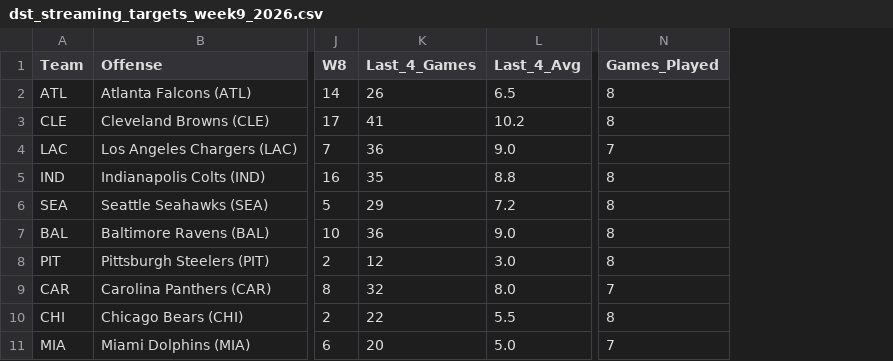
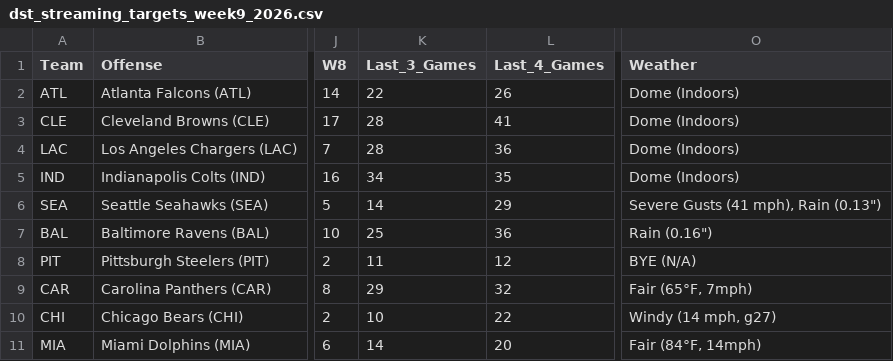
Before and after one commit to paulberman28-code/Fantasy-Football-Defense-Streamer-Tool, a CSV file: dst_streaming_targets_week9_2026.csv, drawn as a sheet; only a part is shown, gaps mark what is left out; removed rows and columns are numbered as before the commit, all else as after; the diff names each change by its address in the sheet, - before the commit and + after, or states it on an @@ line.

Commit message:
Add Last 3 Games metric and Open-Meteo live weather forecasting for outdoor games

```diff
--- a/dst_streaming_targets_week9_2026.csv
+++ b/dst_streaming_targets_week9_2026.csv
+column K (Last_3_Games), rows 2-11: 22 | 28 | 28 | 34 | 14 | 25 | 11 | 29 | 10 | 14
-column L (Last_4_Avg), rows 2-11: 6.5 | 10.2 | 9.0 | 8.8 | 7.2 | 9.0 | 3.0 | 8.0 | 5.5 | 5.0
-column N (Games_Played), rows 2-11: 8 | 8 | 7 | 8 | 8 | 8 | 8 | 7 | 8 | 7
+column O (Weather), rows 2-11: Dome (Indoors) | Dome (Indoors) | Dome (Indoors) | Dome (Indoors) | Severe Gusts (41 mph), Rain (0.13") | Rain (0.16") | BYE (N/A) | Fair (65°F, 7mph) | Windy (14 mph, g27) | Fair (84°F, 14mph)
```
Also changed, not shown: 1 other file.
